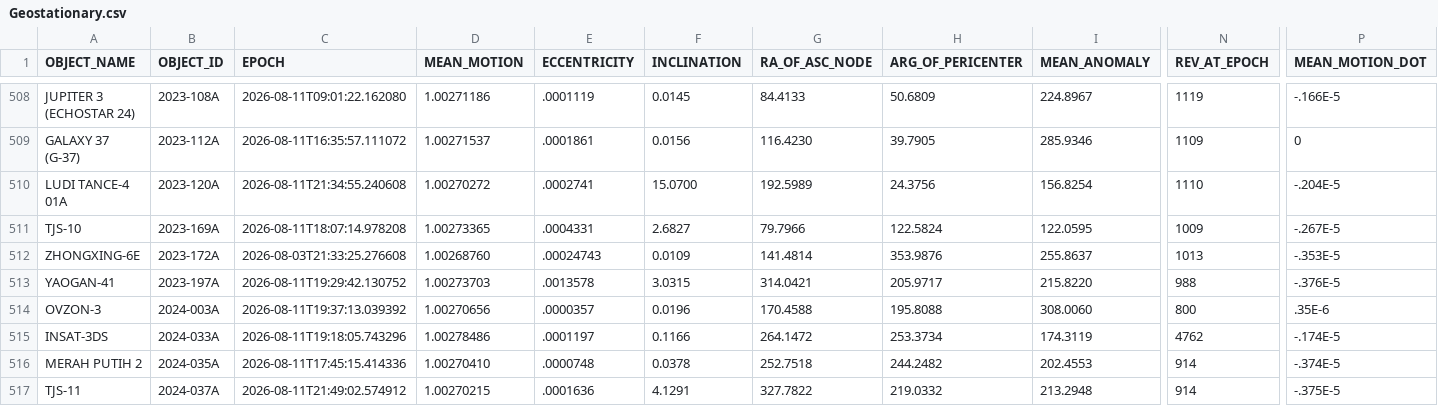
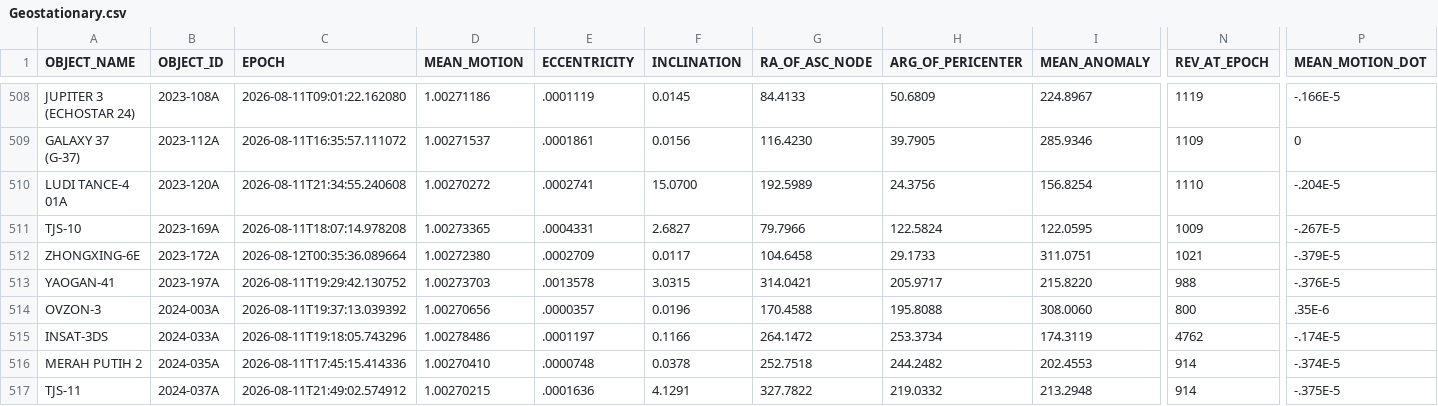
Before and after one commit to 20250721/tle.for.look4sat, a CSV file: data/Geostationary.csv, drawn as a sheet; only a part is shown, gaps mark what is left out; the diff names each change by its address in the sheet, - before the commit and + after, or states it on an @@ line.

```diff
--- a/data/Geostationary.csv
+++ b/data/Geostationary.csv
-C512 (EPOCH): 2026-08-03T21:33:25.276608
+C512 (EPOCH): 2026-08-12T00:35:36.089664
-D512 (MEAN_MOTION): 1.00268760
+D512 (MEAN_MOTION): 1.00272380
-E512 (ECCENTRICITY): .00024743
+E512 (ECCENTRICITY): .0002709
-F512 (INCLINATION): 0.0109
+F512 (INCLINATION): 0.0117
-G512 (RA_OF_ASC_NODE): 141.4814
+G512 (RA_OF_ASC_NODE): 104.6458
-H512 (ARG_OF_PERICENTER): 353.9876
+H512 (ARG_OF_PERICENTER): 29.1733
-I512 (MEAN_ANOMALY): 255.8637
+I512 (MEAN_ANOMALY): 311.0751
-N512 (REV_AT_EPOCH): 1013
+N512 (REV_AT_EPOCH): 1021
-P512 (MEAN_MOTION_DOT): -.353E-5
+P512 (MEAN_MOTION_DOT): -.379E-5
```
Also changed, not shown: 4 other files.
